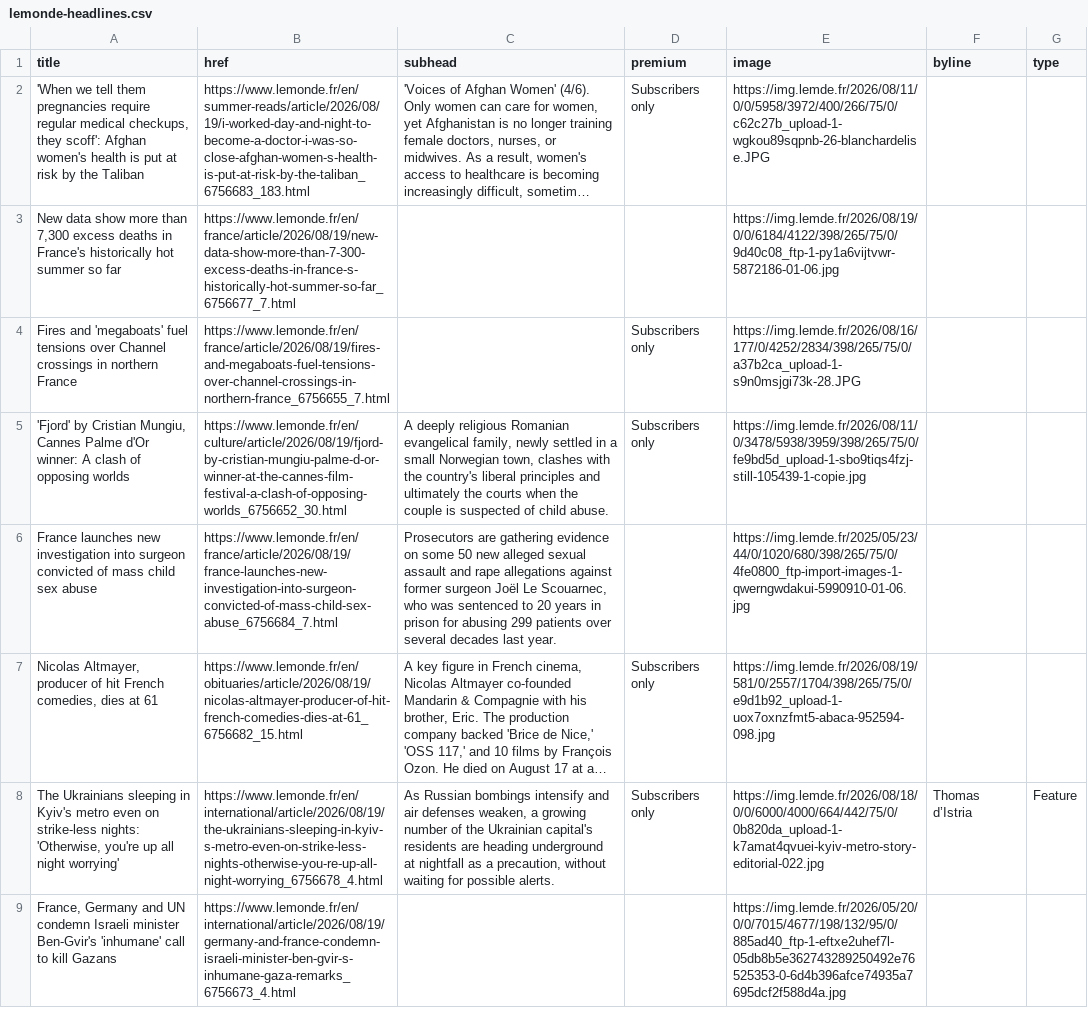
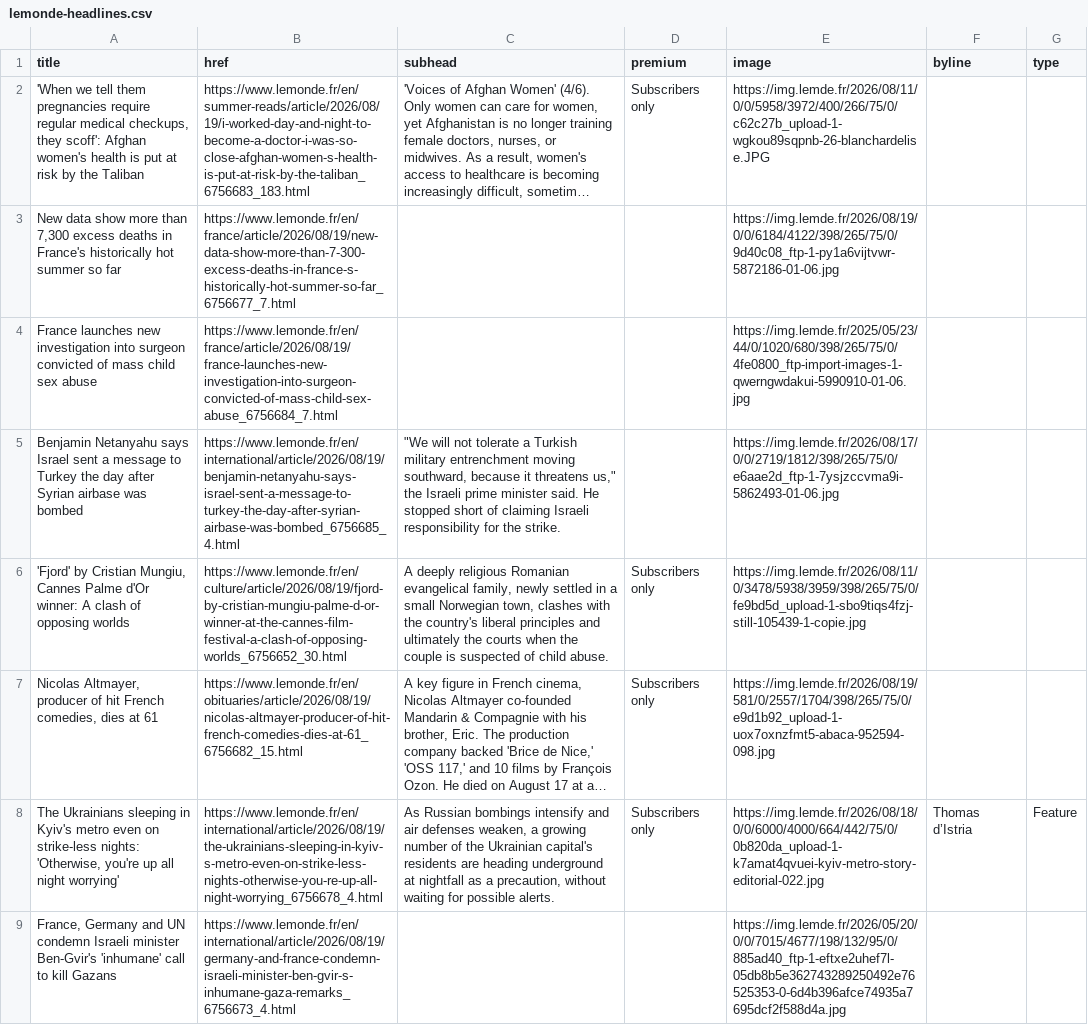
Before and after one commit to nicchoi-29/lede-07-homework-lemonde, a CSV file: lemonde-headlines.csv, drawn as a sheet; only a part is shown; long unchanged cells end in …; removed rows and columns are numbered as before the commit, all else as after; the diff covers the shown part only; the diff names each change by its address in the sheet, - before the commit and + after, or states it on an @@ line.

```diff
--- a/lemonde-headlines.csv
+++ b/lemonde-headlines.csv
-row 4: Fires and 'megaboats' fuel tensions over Channel crossings in northern France | https://www.lemonde.fr/en/france/article/2026/08/19/fires-and-megaboats-fuel-tensions-over-channel-crossings-in-northern-france_6756655_7.html |  | Subscribers only | https://img.lemde.fr/2026/08/16/177/0/4252/2834/398/265/75/0/a37b2ca_upload-1-s9n0msjgi73k-28.JPG
+row 4: France launches new investigation into surgeon convicted of mass child sex abuse | https://www.lemonde.fr/en/france/article/2026/08/19/france-launches-new-investigation-into-surgeon-convicted-of-mass-child-sex-abuse_6756684_7.html |  |  | https://img.lemde.fr/2025/05/23/44/0/1020/680/398/265/75/0/4fe0800_ftp-import-images-1-qwerngwdakui-5990910-01-06.jpg
+row 5: Benjamin Netanyahu says Israel sent a message to Turkey the day after Syrian airbase was bombed | https://www.lemonde.fr/en/international/article/2026/08/19/benjamin-netanyahu-says-israel-sent-a-message-to-turkey-the-day-after-syrian-airbase-was-bombed_6756685_4.html | "We will not tolerate a Turkish military entrenchment moving southward, because it threatens us," the Israeli prime minister said. He stopped short of claiming Israeli responsibility for the strike. |  | https://img.lemde.fr/2026/08/17/0/0/2719/1812/398/265/75/0/e6aae2d_ftp-1-7ysjzccvma9i-5862493-01-06.jpg
-row 6: France launches new investigation into surgeon convicted of mass child sex abuse | https://www.lemonde.fr/en/france/article/2026/08/19/france-launches-new-investigation-into-surgeon-convicted-of-mass-child-sex-abuse_6756684_7.html | Prosecutors are gathering evidence on some 50 new alleged sexual assault and rape allegations against former surgeon Joël Le Scouarnec, who was sentenced to 20 years in prison for abusing 299 patients over several decades last year. |  | https://img.lemde.fr/2025/05/23/44/0/1020/680/398/265/75/0/4fe0800_ftp-import-images-1-qwerngwdakui-5990910-01-06.jpg
```
Also changed, not shown: 4 added rows, 4 removed rows, 3 moved rows and 5 edited cells elsewhere in this file.
